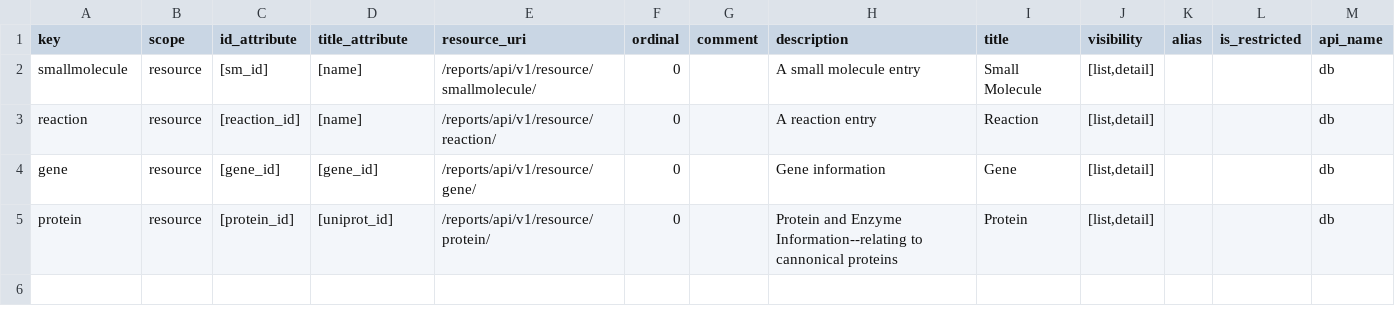
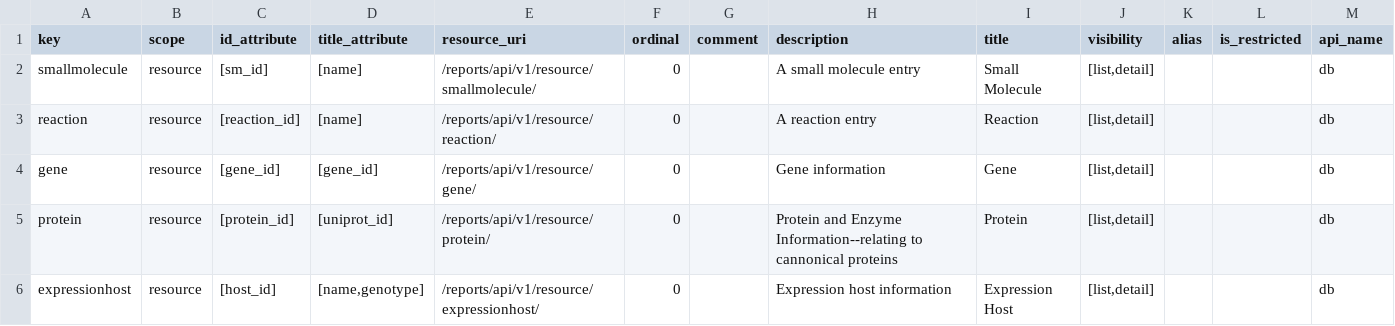
Before and after one commit to PerlJam/1KM, a CSV file: db/static/api_init/metahash_resource_data.csv, drawn as a sheet.

Commit message:
add expression_host table, misc

```diff
--- a/db/static/api_init/metahash_resource_data.csv
+++ b/db/static/api_init/metahash_resource_data.csv
@@ -5 +5,2 @@ gene,resource,[gene_id],[gene_id],/reports/api/v1/resource/gene/,0,,"Gene inform
 protein,resource,[protein_id],[uniprot_id],/reports/api/v1/resource/protein/,0,,"Protein and Enzyme Information--relating to cannonical proteins",Protein,"[list,detail]",,,db
+expressionhost,resource,[host_id],"[name,genotype]",/reports/api/v1/resource/expressionhost/,0,,"Expression host information","Expression Host","[list,detail]",,,db
```
Also changed, not shown: db/static/api_init/api_init_actions.csv, 7 other files.
